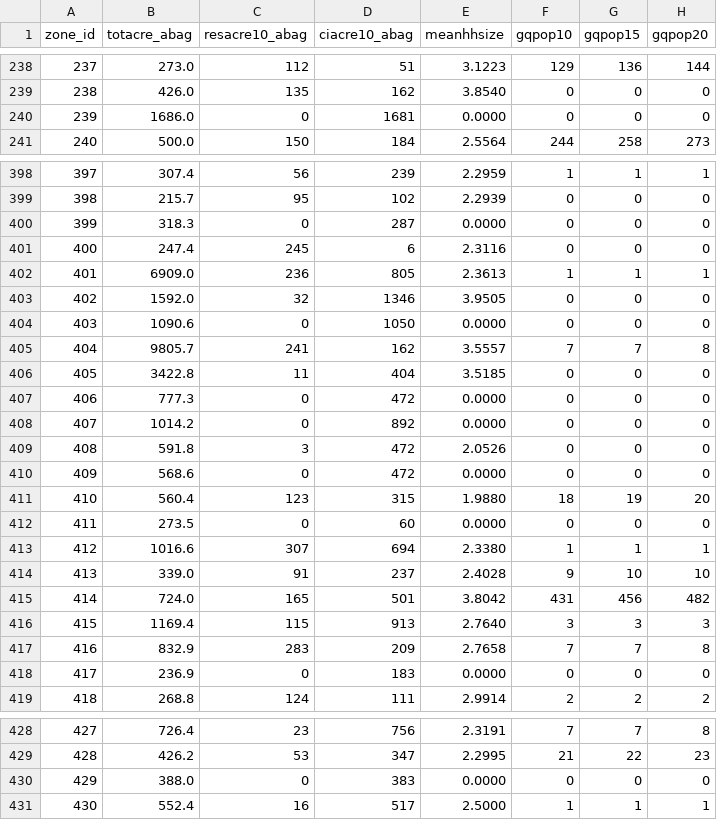
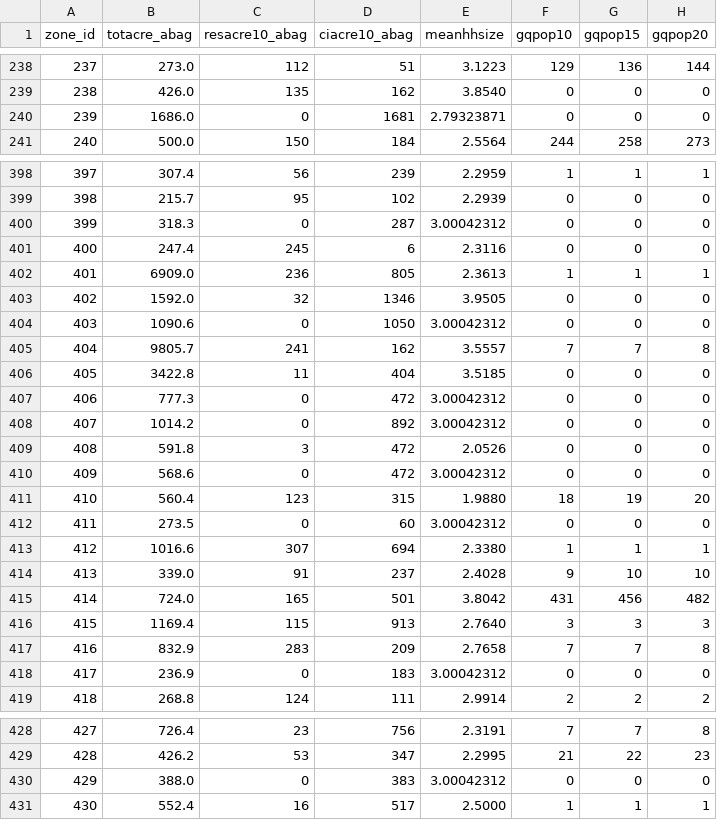
Before and after one commit to UDST/bayarea_urbansim, a CSV file: data/zone_forecast_inputs.csv, drawn as a sheet; only a part is shown, gaps mark what is left out; the diff covers the shown part only; the diff names each change by its address in the sheet, - before the commit and + after, or states it on an @@ line.

Commit message:
Update zone_forecast_inputs.csv
filled in zeros in avg hh size to match Conor's test that this will fix at least part of the popsimulation problem

```diff
--- a/data/zone_forecast_inputs.csv
+++ b/data/zone_forecast_inputs.csv
-E240 (meanhhsize): 0.0000
+E240 (meanhhsize): 2.79323871
-E400 (meanhhsize): 0.0000
+E400 (meanhhsize): 3.00042312
-E404 (meanhhsize): 0.0000
+E404 (meanhhsize): 3.00042312
-E407:E408 (meanhhsize): 0.0000
+E407:E408 (meanhhsize): 3.00042312
-E410 (meanhhsize): 0.0000
+E410 (meanhhsize): 3.00042312
-E412 (meanhhsize): 0.0000
+E412 (meanhhsize): 3.00042312
-E418 (meanhhsize): 0.0000
+E418 (meanhhsize): 3.00042312
-E430 (meanhhsize): 0.0000
+E430 (meanhhsize): 3.00042312
```
Also changed, not shown: 3 edited cells elsewhere in this file.
